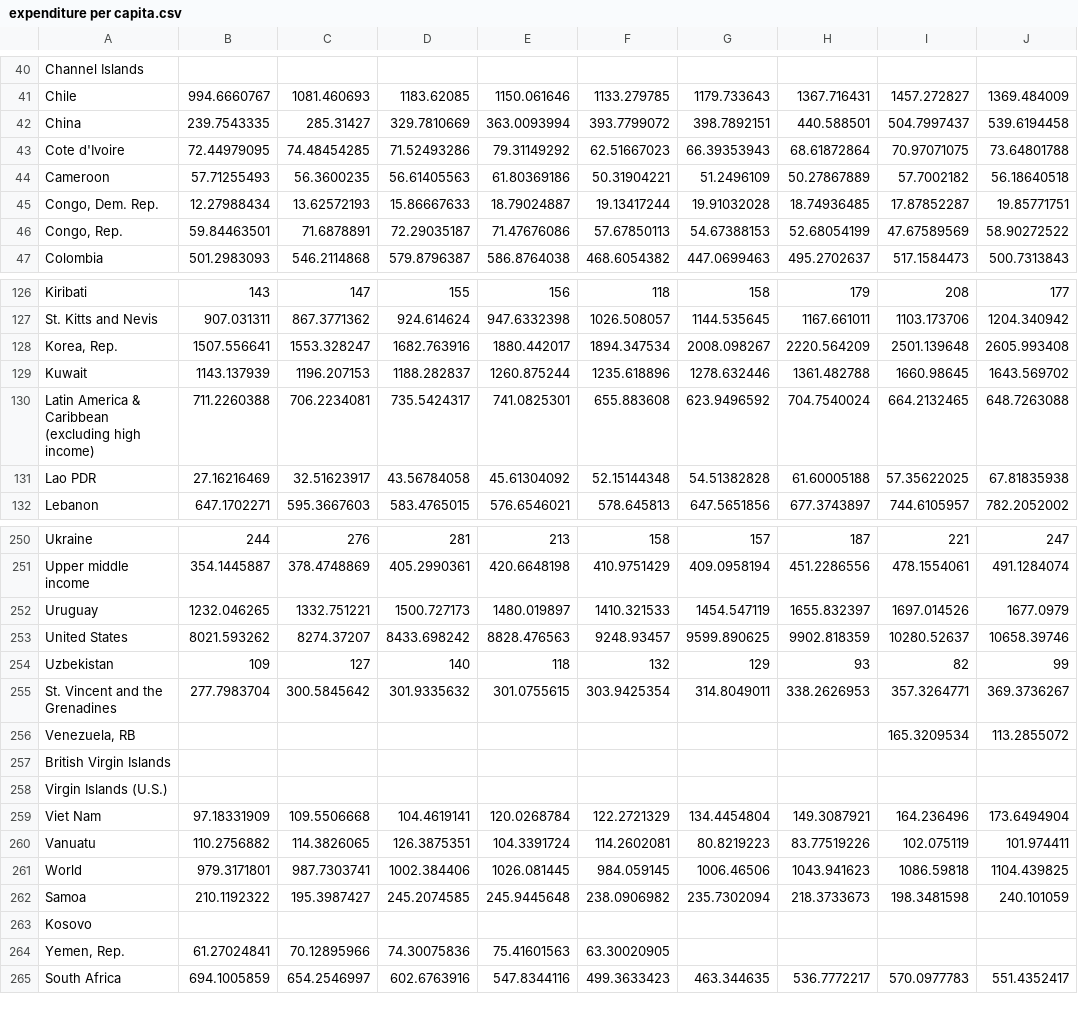
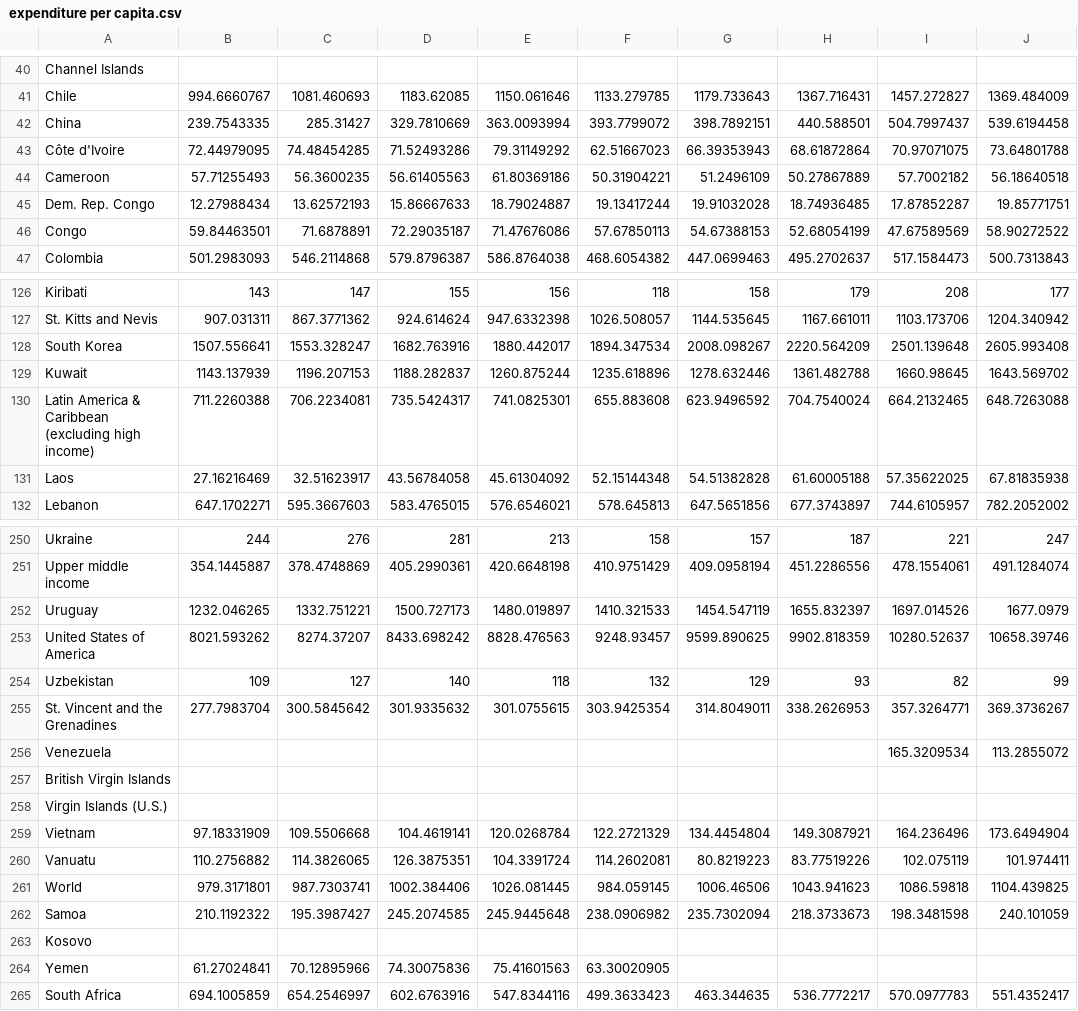
Before and after one commit to Nitya68/a2, a CSV file: data/expenditure per capita.csv, drawn as a sheet; only a part is shown, gaps mark what is left out; the diff covers the shown part only; the diff names each change by its address in the sheet, - before the commit and + after, or states it on an @@ line.

Commit message:
Add files via upload

```diff
--- a/data/expenditure per capita.csv
+++ b/data/expenditure per capita.csv
-A43: Cote d'Ivoire
+A43: Côte d'Ivoire
-A45: Congo, Dem. Rep.
+A45: Dem. Rep. Congo
-A46: Congo, Rep.
+A46: Congo
-A128: Korea, Rep.
+A128: South Korea
-A131: Lao PDR
+A131: Laos
-A253: United States
+A253: United States of America
-A256: Venezuela, RB
+A256: Venezuela
-A259: Viet Nam
+A259: Vietnam
-A264: Yemen, Rep.
+A264: Yemen
```
Also changed, not shown: 8 edited cells elsewhere in this file.
